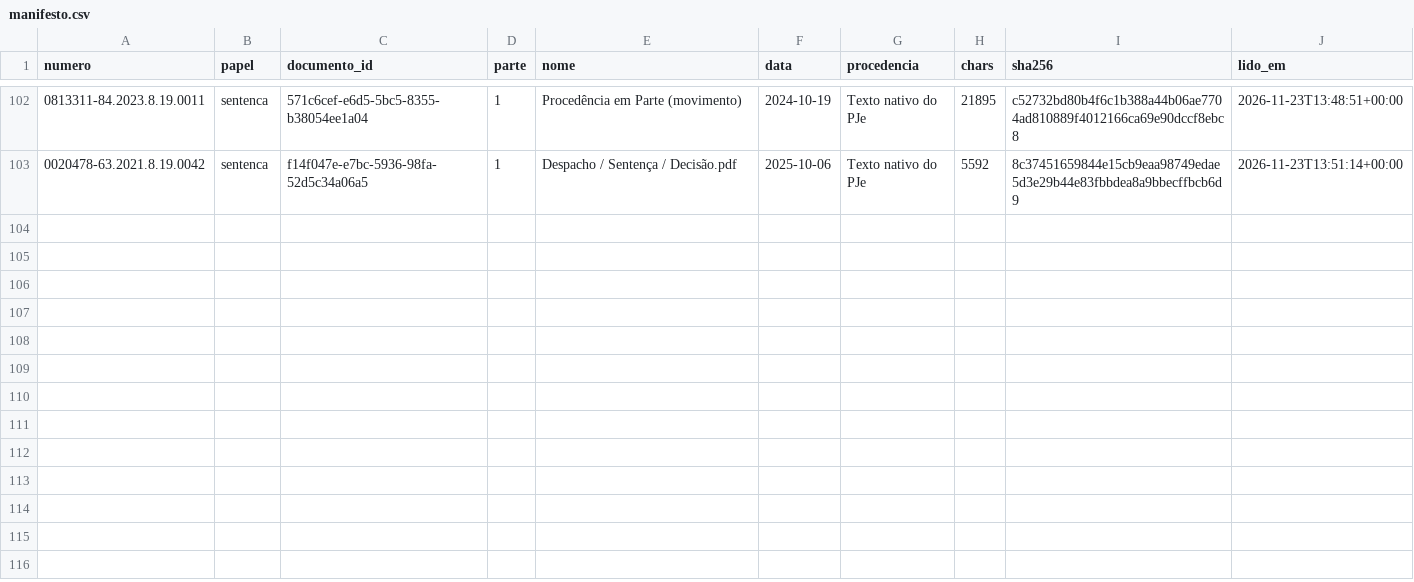
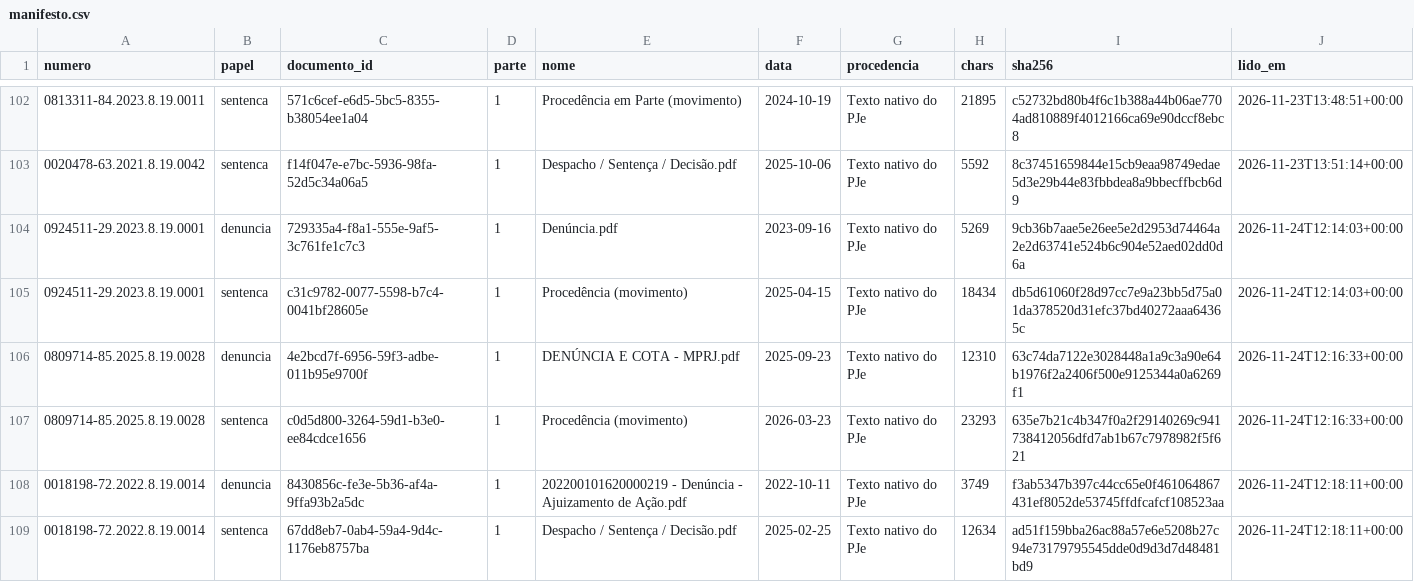
Before and after one commit to pbms01/FGV_TJPA, a CSV file: textos/tjrj/manifesto.csv, drawn as a sheet; only a part is shown, gaps mark what is left out.

```diff
--- a/textos/tjrj/manifesto.csv
+++ b/textos/tjrj/manifesto.csv
@@ -103 +103,7 @@ numero,papel,documento_id,parte,nome,data,procedencia,chars,sha256,lido_em
 0020478-63.2021.8.19.0042,sentenca,f14f047e-e7bc-5936-98fa-52d5c34a06a5,1,Despacho / Sentença / Decisão.pdf,2025-10-06,Texto nativo do PJe,5592,8c37451659844e15cb9eaa98749edae5d3e29b44e83fbbdea8a9bbecffbcb6d9,2026-11-23T13:51:14+00:00
+0924511-29.2023.8.19.0001,denuncia,729335a4-f8a1-555e-9af5-3c761fe1c7c3,1,Denúncia.pdf,2023-09-16,Texto nativo do PJe,5269,9cb36b7aae5e26ee5e2d2953d74464a2e2d63741e524b6c904e52aed02dd0d6a,2026-11-24T12:14:03+00:00
+0924511-29.2023.8.19.0001,sentenca,c31c9782-0077-5598-b7c4-0041bf28605e,1,Procedência (movimento),2025-04-15,Texto nativo do PJe,18434,db5d61060f28d97cc7e9a23bb5d75a01da378520d31efc37bd40272aaa64365c,2026-11-24T12:14:03+00:00
+0809714-85.2025.8.19.0028,denuncia,4e2bcd7f-6956-59f3-adbe-011b95e9700f,1,DENÚNCIA E COTA - MPRJ.pdf,2025-09-23,Texto nativo do PJe,12310,63c74da7122e3028448a1a9c3a90e64b1976f2a2406f500e9125344a0a6269f1,2026-11-24T12:16:33+00:00
+0809714-85.2025.8.19.0028,sentenca,c0d5d800-3264-59d1-b3e0-ee84cdce1656,1,Procedência (movimento),2026-03-23,Texto nativo do PJe,23293,635e7b21c4b347f0a2f29140269c941738412056dfd7ab1b67c7978982f5f621,2026-11-24T12:16:33+00:00
+0018198-72.2022.8.19.0014,denuncia,8430856c-fe3e-5b36-af4a-9ffa93b2a5dc,1,202200101620000219 - Denúncia - Ajuizamento de Ação.pdf,2022-10-11,Texto nativo do PJe,3749,f3ab5347b397c44cc65e0f461064867431ef8052de53745ffdfcafcf108523aa,2026-11-24T12:18:11+00:00
+0018198-72.2022.8.19.0014,sentenca,67dd8eb7-0ab4-59a4-9d4c-1176eb8757ba,1,Despacho / Sentença / Decisão.pdf,2025-02-25,Texto nativo do PJe,12634,ad51f159bba26ac88a57e6e5208b27c94e73179795545dde0d9d3d7d48481bd9,2026-11-24T12:18:11+00:00
```
Also changed, not shown: dados/codex_tjrj/status.csv, 6 other files.
